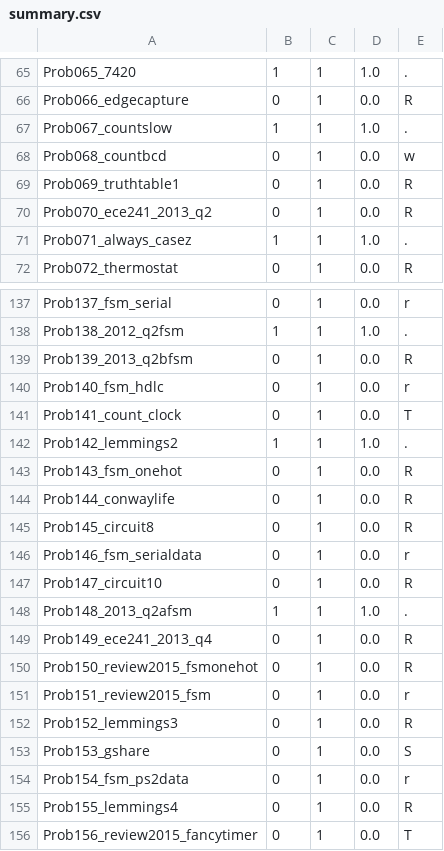
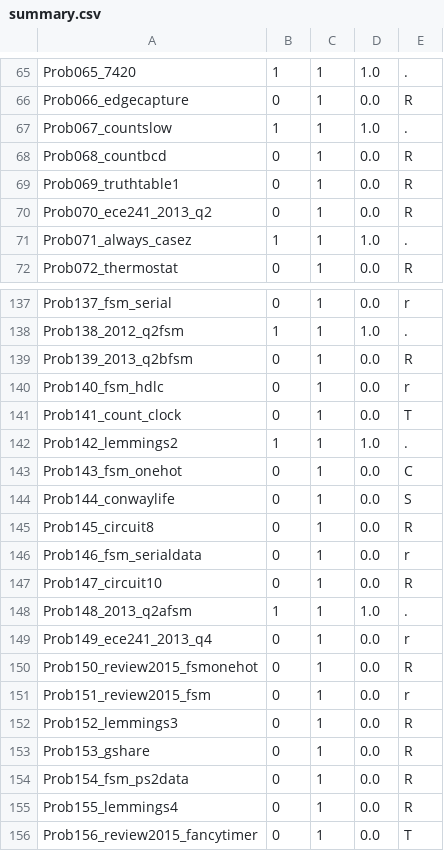
Before and after one commit to tkim-061203/GNU_COMBA, a CSV file: VE_testbench/langgraph/.build_sample_e1_t0/summary.csv, drawn as a sheet; only a part is shown, gaps mark what is left out; the diff covers the shown part only.

```diff
--- a/VE_testbench/langgraph/.build_sample_e1_t0/summary.csv
+++ b/VE_testbench/langgraph/.build_sample_e1_t0/summary.csv
@@ -67,3 +67,3 @@ Prob066_edgecapture,0,1,0.0,R
 Prob067_countslow,1,1,1.0,.
-Prob068_countbcd,0,1,0.0,w
+Prob068_countbcd,0,1,0.0,R
 Prob069_truthtable1,0,1,0.0,R
@@ -142,4 +142,4 @@ Prob141_count_clock,0,1,0.0,T
 Prob142_lemmings2,1,1,1.0,.
-Prob143_fsm_onehot,0,1,0.0,R
-Prob144_conwaylife,0,1,0.0,R
+Prob143_fsm_onehot,0,1,0.0,C
+Prob144_conwaylife,0,1,0.0,S
 Prob145_circuit8,0,1,0.0,R
@@ -148,3 +148,3 @@ Prob147_circuit10,0,1,0.0,R
 Prob148_2013_q2afsm,1,1,1.0,.
-Prob149_ece241_2013_q4,0,1,0.0,R
+Prob149_ece241_2013_q4,0,1,0.0,r
 Prob150_review2015_fsmonehot,0,1,0.0,R
@@ -152,4 +152,4 @@ Prob151_review2015_fsm,0,1,0.0,r
 Prob152_lemmings3,0,1,0.0,R
-Prob153_gshare,0,1,0.0,S
-Prob154_fsm_ps2data,0,1,0.0,r
+Prob153_gshare,0,1,0.0,R
+Prob154_fsm_ps2data,0,1,0.0,R
 Prob155_lemmings4,0,1,0.0,R
```
Also changed, not shown: 52 edited cells elsewhere in this file, VE_testbench/langgraph/.build_sample_e0_t0/summary.csv, VE_testbench/langgraph/.build_sample_e0_t8/summary.csv, 35 other files.
